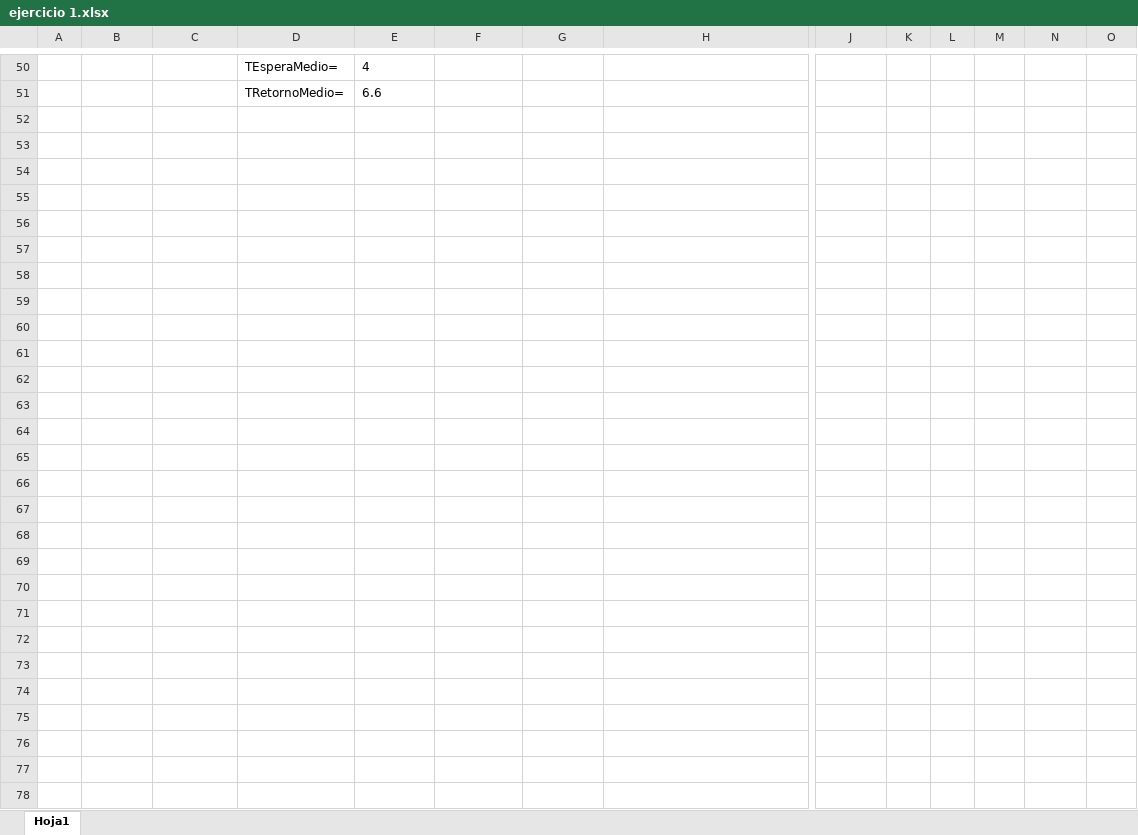
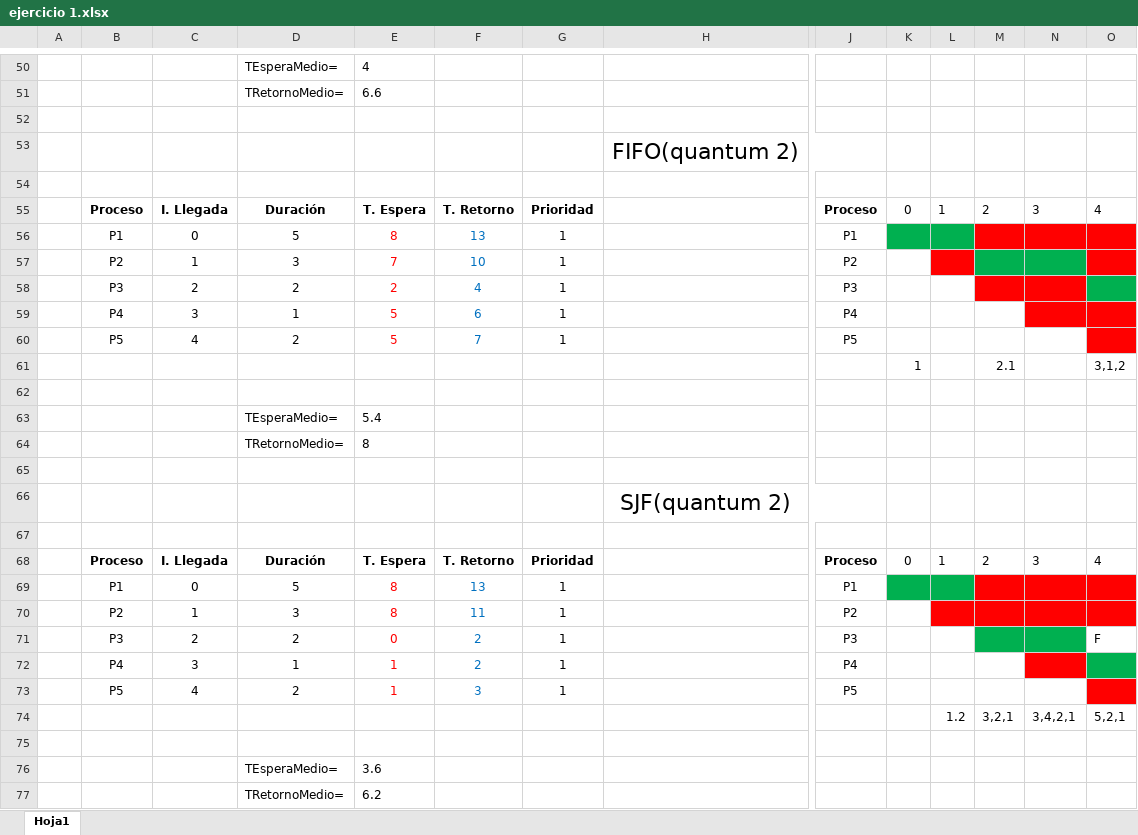
Before and after one commit to krypton1312/AulaCampus, an Excel workbook: SI/eval 2/ud4/ejercicio 1.xlsx, sheet Hoja1, drawn as a sheet; only a part is shown, gaps mark what is left out; values as stored, in another font and other column widths than the file's, no borders; rows hold the shown columns only; the diff names each change by its address in the sheet, - before the commit and + after, or states it on an @@ line.

```diff
--- a/SI/eval 2/ud4/ejercicio 1.xlsx (sheet Hoja1)
+++ b/SI/eval 2/ud4/ejercicio 1.xlsx (sheet Hoja1)
+row 52: (empty)
+row 53:  |  |  |  |  |  |  | FIFO(quantum 2)
+row 54: (empty)
+row 55:  | Proceso | I. Llegada | Duración | T. Espera | T. Retorno | Prioridad |  | Proceso | 0 | 1 | 2 | 3 | 4
+row 56:  | P1 | 0 | 5 | 8 | 13 | 1 |  | P1
+row 57:  | P2 | 1 | 3 | 7 | 10 | 1 |  | P2
+row 58:  | P3 | 2 | 2 | 2 | 4 | 1 |  | P3
+row 59:  | P4 | 3 | 1 | 5 | 6 | 1 |  | P4
+row 60:  | P5 | 4 | 2 | 5 | 7 | 1 |  | P5
+row 61:  |  |  |  |  |  |  |  |  | 1 |  | 2.1 |  | 3,1,2
+row 62: (empty)
+row 63:  |  |  | TEsperaMedio= | 5.4
+row 64:  |  |  | TRetornoMedio= | 8
+row 65: (empty)
+row 66:  |  |  |  |  |  |  | SJF(quantum 2)
+row 67: (empty)
+row 68:  | Proceso | I. Llegada | Duración | T. Espera | T. Retorno | Prioridad |  | Proceso | 0 | 1 | 2 | 3 | 4
+row 69:  | P1 | 0 | 5 | 8 | 13 | 1 |  | P1
+row 70:  | P2 | 1 | 3 | 8 | 11 | 1 |  | P2
+row 71:  | P3 | 2 | 2 | 0 | 2 | 1 |  | P3 |  |  |  |  | F
+row 72:  | P4 | 3 | 1 | 1 | 2 | 1 |  | P4
+row 73:  | P5 | 4 | 2 | 1 | 3 | 1 |  | P5
+row 74:  |  |  |  |  |  |  |  |  |  | 1.2 | 3,2,1 | 3,4,2,1 | 5,2,1
+row 75: (empty)
+row 76:  |  |  | TEsperaMedio= | 3.6
+row 77:  |  |  | TRetornoMedio= | 6.2
```
Also changed, not shown: 16 other files.
